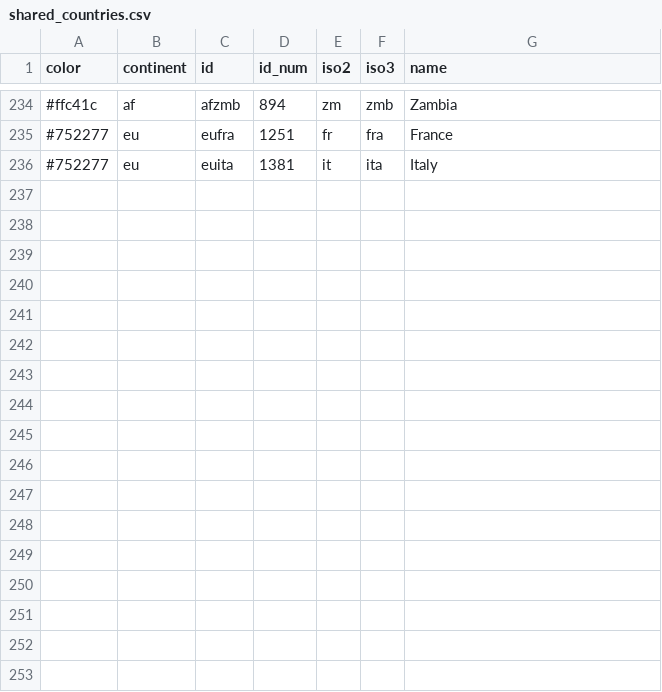
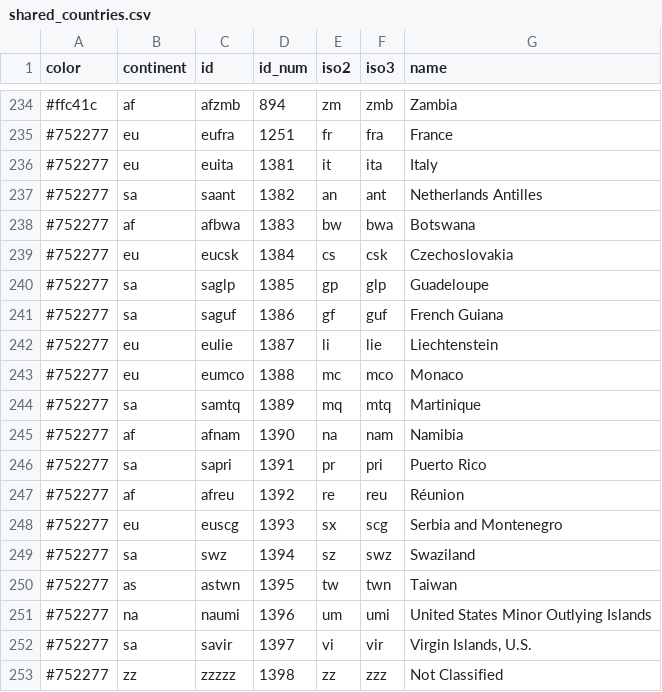
Before and after one commit to fagan2888/oec-brazil-etl, a CSV file: resources/shared_countries.csv, drawn as a sheet; only a part is shown, gaps mark what is left out.

```diff
--- a/resources/shared_countries.csv
+++ b/resources/shared_countries.csv
@@ -236 +236,18 @@ color,continent,id,id_num,iso2,iso3,name
 "#752277","eu","euita",1381,"it","ita","Italy"
+"#752277","sa","saant",1382,"an","ant","Netherlands Antilles"
+"#752277","af","afbwa",1383,"bw","bwa","Botswana"
+"#752277","eu","eucsk",1384,"cs","csk","Czechoslovakia"
+"#752277","sa","saglp",1385,"gp","glp","Guadeloupe"
+"#752277","sa","saguf",1386,"gf","guf","French Guiana"
+"#752277","eu","eulie",1387,"li","lie","Liechtenstein"
+"#752277","eu","eumco",1388,"mc","mco","Monaco"
+"#752277","sa","samtq",1389,"mq","mtq","Martinique"
+"#752277","af","afnam",1390,"na","nam","Namibia"
+"#752277","sa","sapri",1391,"pr","pri","Puerto Rico"
+"#752277","af","afreu",1392,"re","reu","Réunion"
+"#752277","eu","euscg",1393,"sx","scg","Serbia and Montenegro"
+"#752277","sa","swz",1394,"sz","swz","Swaziland"
+"#752277","as","astwn",1395,"tw","twn","Taiwan"
+"#752277","na","naumi",1396,"um","umi","United States Minor Outlying Islands"
+"#752277","sa","savir",1397,"vi","vir","Virgin Islands, U.S."
+"#752277","zz","zzzzz",1398,"zz","zzz","Not Classified"
```
Also changed, not shown: dimension_tables/time_table.csv, 10 other files.
